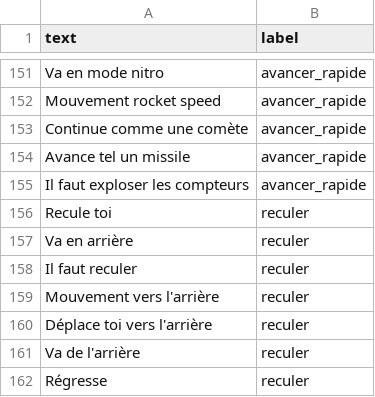
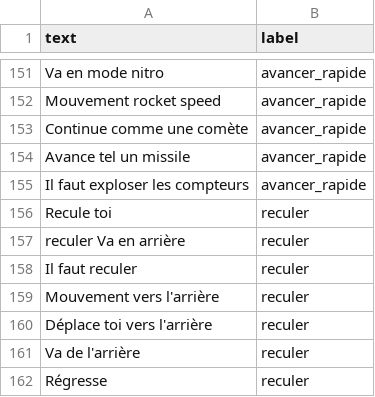
Before and after one commit to TitanSage02/VoxThymio, a CSV file: v2/notebooks/Intent_dataset.csv, drawn as a sheet; only a part is shown, gaps mark what is left out; the diff covers the shown part only.

```diff
--- a/v2/notebooks/Intent_dataset.csv
+++ b/v2/notebooks/Intent_dataset.csv
@@ -156,3 +156,3 @@ Il faut exploser les compteurs,avancer_rapide
 Recule toi,reculer
-Va en arrière,reculer
+reculer   Va en arrière,reculer
 Il faut reculer,reculer
```
Also changed, not shown: 40 added rows elsewhere in this file.
